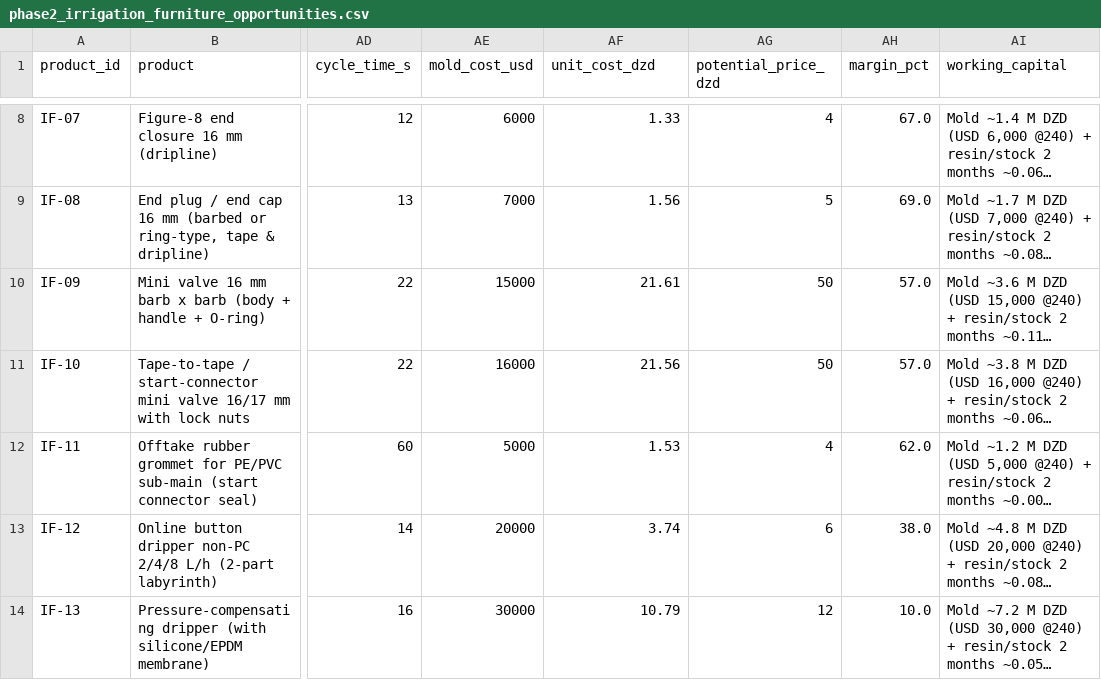
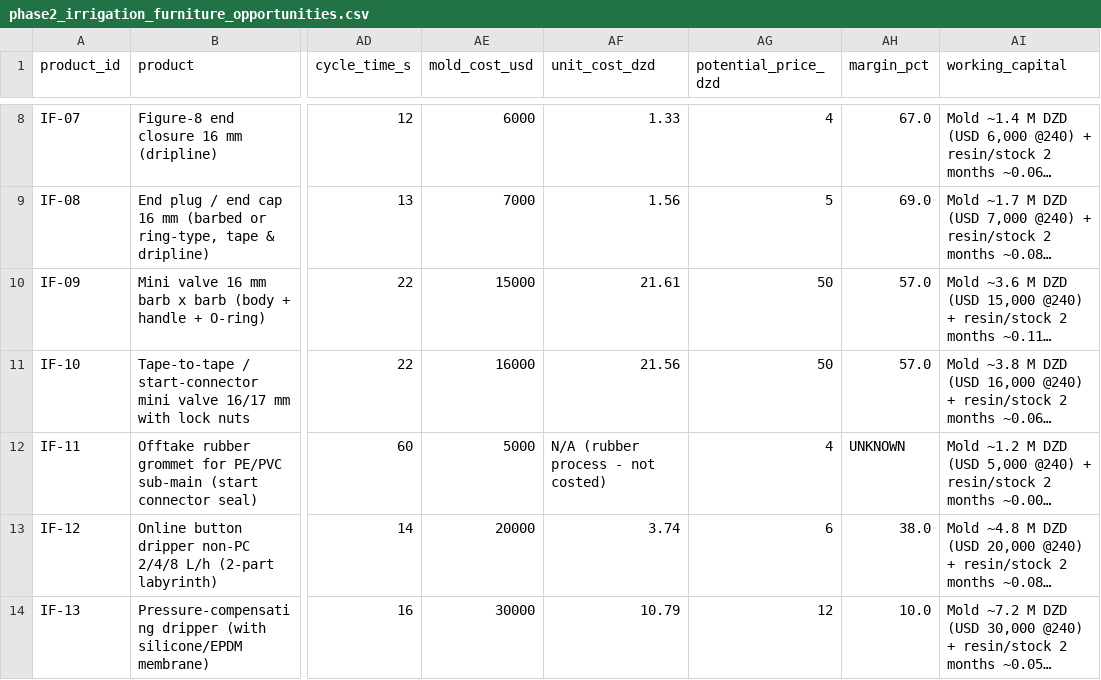
Before and after one commit to ghanoubenz/ghanoubenz, a CSV file: data/phase2_irrigation_furniture_opportunities.csv, drawn as a sheet; only a part is shown, gaps mark what is left out; long unchanged cells end in …; the diff names each change by its address in the sheet, - before the commit and + after, or states it on an @@ line.

```diff
--- a/data/phase2_irrigation_furniture_opportunities.csv
+++ b/data/phase2_irrigation_furniture_opportunities.csv
-AF12 (unit_cost_dzd): 1.53
+AF12 (unit_cost_dzd): N/A (rubber process - not costed)
-AH12 (margin_pct): 62.0
+AH12 (margin_pct): UNKNOWN
```
Also changed, not shown: data/phase2_joinery_construction_opportunities.csv, 7 other files.
